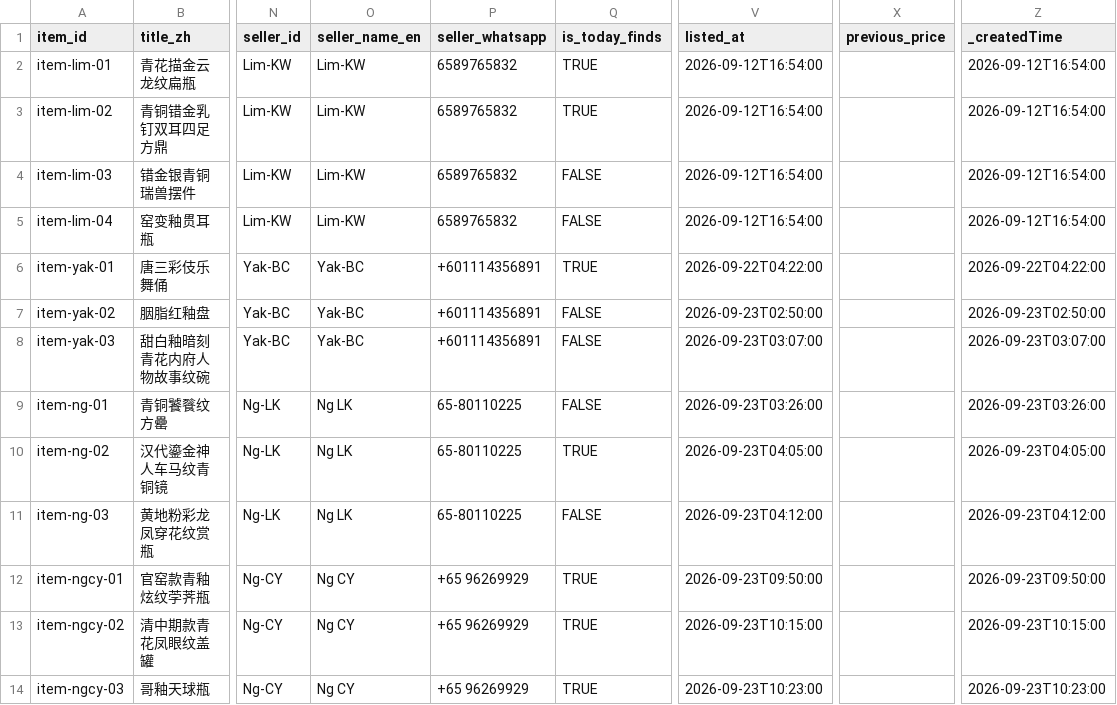
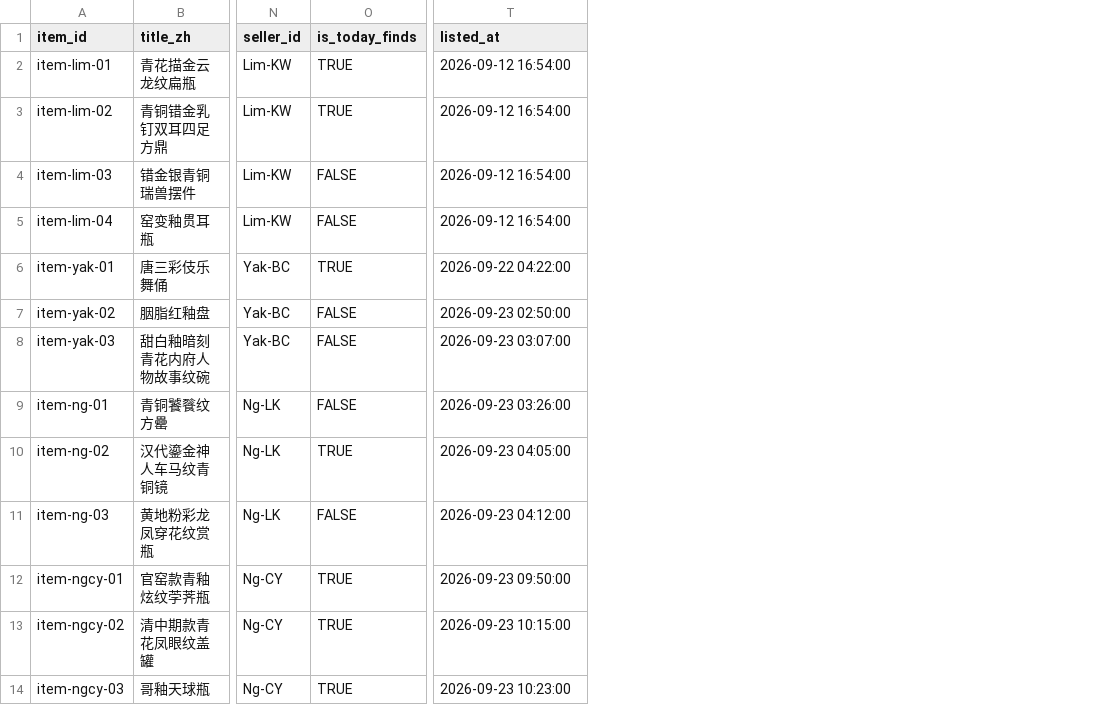
Before and after one commit to maggie118/gudong.app, a CSV file: data/items.csv, drawn as a sheet; only a part is shown, gaps mark what is left out; removed rows and columns are numbered as before the commit, all else as after; the diff covers the shown part only; the diff names each change by its address in the sheet, - before the commit and + after, or states it on an @@ line.

Commit message:
items sheet: drop 4 redundant columns (seller_name_en, seller_whatsapp, previous_price, _createdTime); fallback CSV + sort key follow

```diff
--- a/data/items.csv
+++ b/data/items.csv
-column O (seller_name_en), rows 2-14: Lim-KW | Lim-KW | Lim-KW | Lim-KW | Yak-BC | Yak-BC | Yak-BC | Ng LK | Ng LK | Ng LK | Ng CY | Ng CY | Ng CY
-column P (seller_whatsapp), rows 2-14: 6589765832 | 6589765832 | 6589765832 | 6589765832 | +601114356891 | +601114356891 | +601114356891 | 65-80110225 | 65-80110225 | 65-80110225 | +65 96269929 | +65 96269929 | +65 96269929
-column X (previous_price), empty
-column Z (_createdTime), rows 2-14: 2026-09-12T16:54:00 | 2026-09-12T16:54:00 | 2026-09-12T16:54:00 | 2026-09-12T16:54:00 | 2026-09-22T04:22:00 | 2026-09-23T02:50:00 | 2026-09-23T03:07:00 | 2026-09-23T03:26:00 | 2026-09-23T04:05:00 | 2026-09-23T04:12:00 | 2026-09-23T09:50:00 | 2026-09-23T10:15:00 | 2026-09-23T10:23:00
-T2:T5 (listed_at): 2026-09-12T16:54:00
+T2:T5 (listed_at): 2026-09-12 16:54:00
-T6 (listed_at): 2026-09-22T04:22:00
+T6 (listed_at): 2026-09-22 04:22:00
-T7 (listed_at): 2026-09-23T02:50:00
+T7 (listed_at): 2026-09-23 02:50:00
-T8 (listed_at): 2026-09-23T03:07:00
+T8 (listed_at): 2026-09-23 03:07:00
-T9 (listed_at): 2026-09-23T03:26:00
+T9 (listed_at): 2026-09-23 03:26:00
-T10 (listed_at): 2026-09-23T04:05:00
+T10 (listed_at): 2026-09-23 04:05:00
-T11 (listed_at): 2026-09-23T04:12:00
+T11 (listed_at): 2026-09-23 04:12:00
-T12 (listed_at): 2026-09-23T09:50:00
+T12 (listed_at): 2026-09-23 09:50:00
-T13 (listed_at): 2026-09-23T10:15:00
+T13 (listed_at): 2026-09-23 10:15:00
-T14 (listed_at): 2026-09-23T10:23:00
+T14 (listed_at): 2026-09-23 10:23:00
```
Also changed, not shown: 31 edited cells elsewhere in this file, 2 other files.
